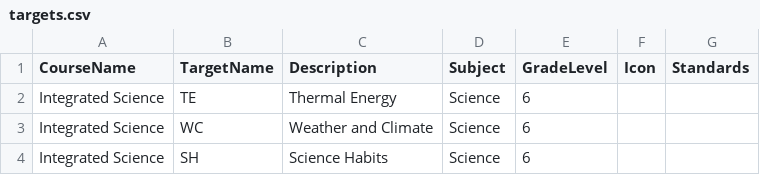
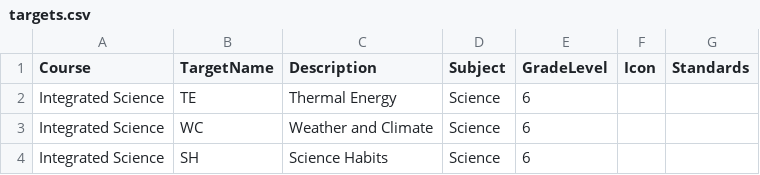
Before and after one commit to CPSECapstone/flipted-backend, a CSV file: data/targets.csv, drawn as a sheet.

Commit message:
changed GSI of course content

```diff
--- a/data/targets.csv
+++ b/data/targets.csv
@@ -1,2 +1,2 @@
-CourseName,TargetName,Description,Subject,GradeLevel,Icon,Standards
+Course,TargetName,Description,Subject,GradeLevel,Icon,Standards
 Integrated Science,TE,Thermal Energy,Science,6,,
```
Also changed, not shown: 9 other files.
